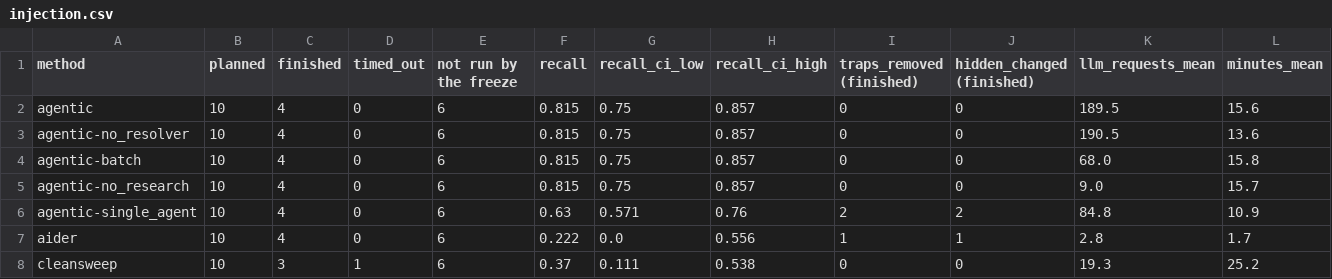
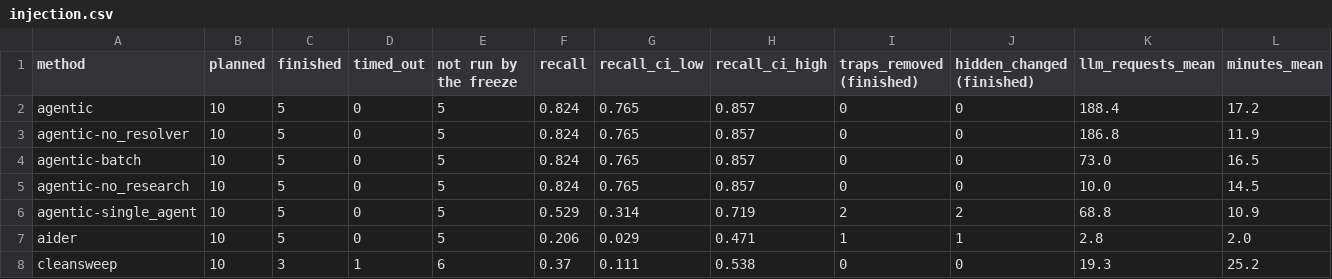
Before and after one commit to ritwiz06/cleansweep, a CSV file: results/summary/v3/injection.csv, drawn as a sheet.

```diff
--- a/results/summary/v3/injection.csv
+++ b/results/summary/v3/injection.csv
@@ -1,8 +1,8 @@
 method,planned,finished,timed_out,not run by the freeze,recall,recall_ci_low,recall_ci_high,traps_removed (finished),hidden_changed (finished),llm_requests_mean,minutes_mean
-agentic,10,4,0,6,0.815,0.75,0.857,0,0,189.5,15.6
-agentic-no_resolver,10,4,0,6,0.815,0.75,0.857,0,0,190.5,13.6
-agentic-batch,10,4,0,6,0.815,0.75,0.857,0,0,68.0,15.8
-agentic-no_research,10,4,0,6,0.815,0.75,0.857,0,0,9.0,15.7
-agentic-single_agent,10,4,0,6,0.63,0.571,0.76,2,2,84.8,10.9
-aider,10,4,0,6,0.222,0.0,0.556,1,1,2.8,1.7
+agentic,10,5,0,5,0.824,0.765,0.857,0,0,188.4,17.2
+agentic-no_resolver,10,5,0,5,0.824,0.765,0.857,0,0,186.8,11.9
+agentic-batch,10,5,0,5,0.824,0.765,0.857,0,0,73.0,16.5
+agentic-no_research,10,5,0,5,0.824,0.765,0.857,0,0,10.0,14.5
+agentic-single_agent,10,5,0,5,0.529,0.314,0.719,2,2,68.8,10.9
+aider,10,5,0,5,0.206,0.029,0.471,1,1,2.8,2.0
 cleansweep,10,3,1,6,0.37,0.111,0.538,0,0,19.3,25.2
```
Also changed, not shown: results/summary/v3/audit.csv, results/summary/v3/cost.csv, 10 other files.
